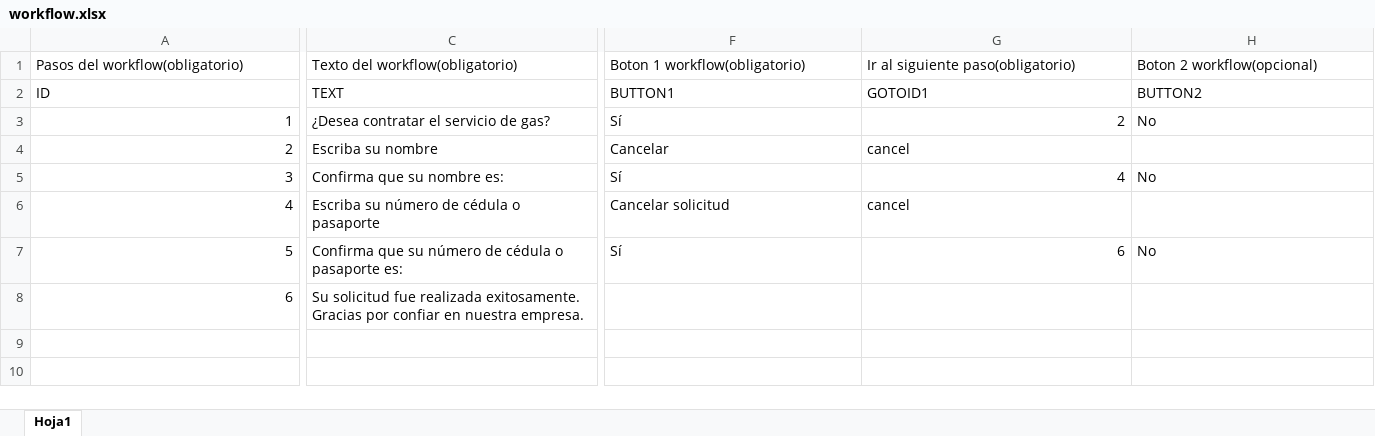
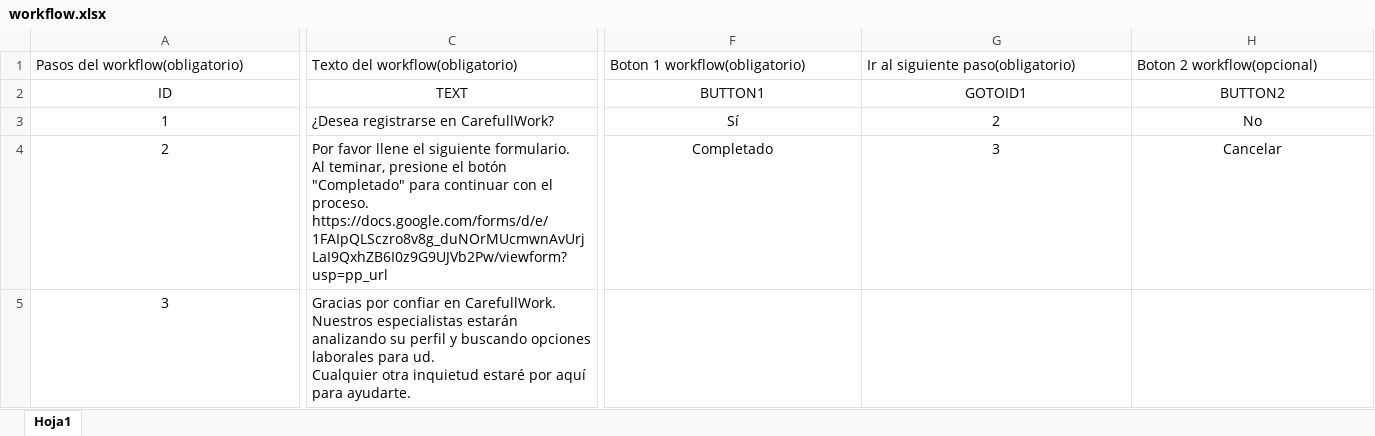
Before and after one commit to moisesmayet/ChatAI, an Excel workbook: backend/prompt/chatai_carefullwork/reclutamiento/workflow.xlsx, sheet Hoja1, drawn as a sheet; only a part is shown, gaps mark what is left out; values as stored, in another font and other column widths than the file's, no borders; rows hold the shown columns only; ↵ is a line break in a cell; the diff covers the shown part only; the diff names each change by its address in the sheet, - before the commit and + after, or states it on an @@ line.

```diff
--- a/backend/prompt/chatai_carefullwork/reclutamiento/workflow.xlsx (sheet Hoja1)
+++ b/backend/prompt/chatai_carefullwork/reclutamiento/workflow.xlsx (sheet Hoja1)
-A2:H2 alignment: left
+A2:H2 alignment: center
-A3:A5 alignment: right
+A3:A5 alignment: center
-C3: ¿Desea contratar el servicio de gas?
+C3: ¿Desea registrarse en CarefullWork?
-F3 alignment: left
+F3 alignment: center
-G3 alignment: right
+G3 alignment: center
-H3 alignment: left
+H3 alignment: center
-C4: Escriba su nombre
+C4: Por favor llene el siguiente formulario. ↵ Al teminar, presione el botón "Completado" para continuar con el proceso. ↵ https://docs.google.com/forms/d/e/1FAIpQLSczro8v8g_duNOrMUcmwnAvUrjLaI9QxhZB6I0z9G9UJVb2Pw/viewform?usp=pp_url
-F4: Cancelar
+F4: Completado
-F4:G4 alignment: left
+F4:G4 alignment: center
-G4: cancel
+G4: 3
-H4: (empty)
+H4: Cancelar
-C5: Confirma que su nombre es:
+C5: Gracias por confiar en CarefullWork. ↵ Nuestros especialistas estarán analizando su perfil y buscando opciones laborales para ud. ↵ Cualquier otra inquietud estaré por aquí para ayudarte.
-F5: Sí
+F5: (empty)
-G5: 4
+G5: (empty)
-H5: No
+H5: (empty)
-row 6: 4 | Escriba su número de cédula o pasaporte | Cancelar solicitud | cancel
-row 7: 5 | Confirma que su número de cédula o pasaporte es: | Sí | 6 | No
-row 8: 6 | Su solicitud fue realizada exitosamente. Gracias por confiar en nuestra empresa.
```
Also changed, not shown: 4 edited cells and cell formats elsewhere in this sheet, backend/prompt/chatai_mcodes/servicio_gas/workflow.xlsx, 2 other files.
